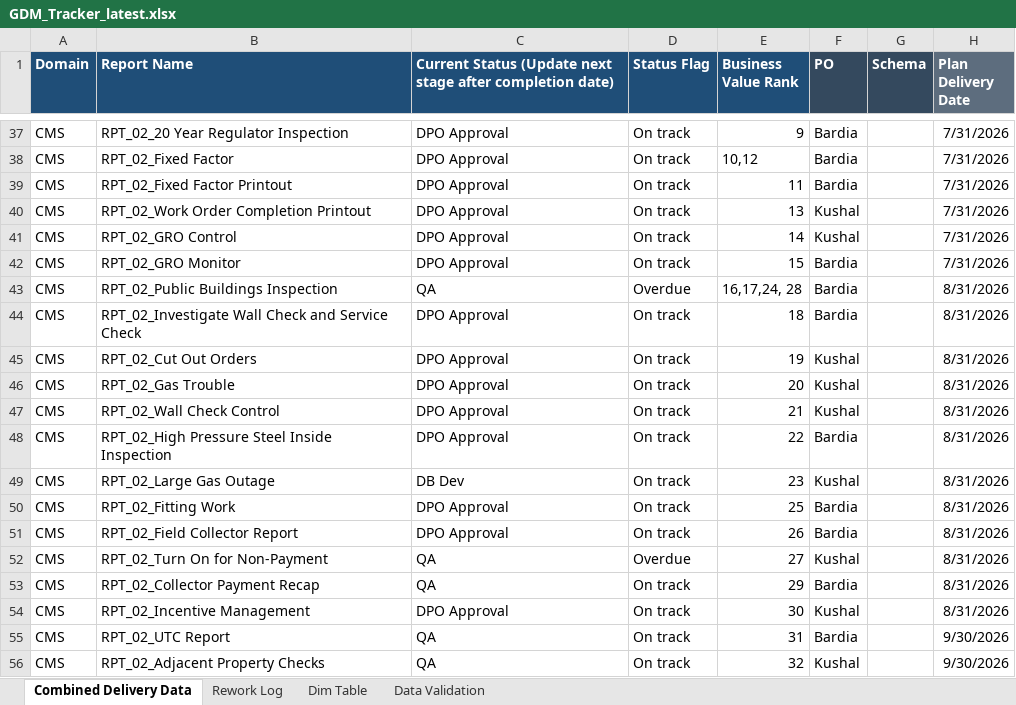
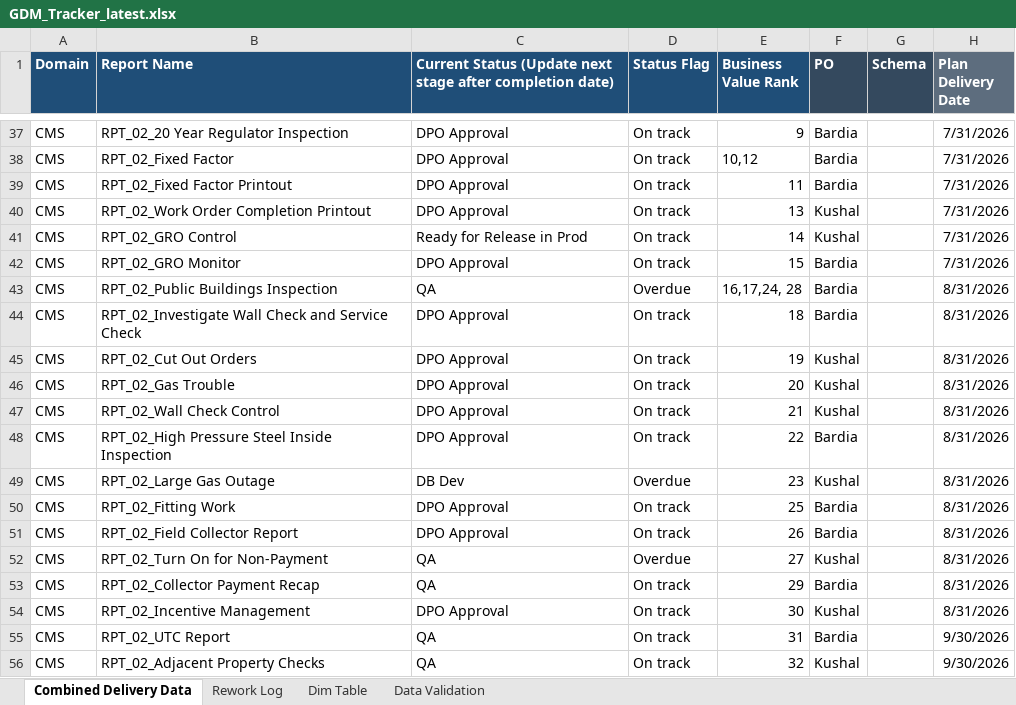
Before and after one commit to bezagetaneh01-lgtm/beza, an Excel workbook: docs/data/GDM_Tracker_latest.xlsx, sheet Combined Delivery Data, drawn as a sheet; only a part is shown, gaps mark what is left out; values as stored, in another font and other column widths than the file's, no borders; conditional formats and table styles not drawn; the diff names each change by its address in the sheet, - before the commit and + after, or states it on an @@ line.

Commit message:
Auto-sync tracker from SharePoint (2026-09-11 15:16)

```diff
--- a/docs/data/GDM_Tracker_latest.xlsx (sheet Combined Delivery Data)
+++ b/docs/data/GDM_Tracker_latest.xlsx (sheet Combined Delivery Data)
-C41: DPO Approval
+C41: Ready for Release in Prod
-D49 (Status Flag): On track
+D49 (Status Flag): Overdue
```
Also changed, not shown: formulas that keep their value, public/data/GDM_Tracker_latest.xlsx.
